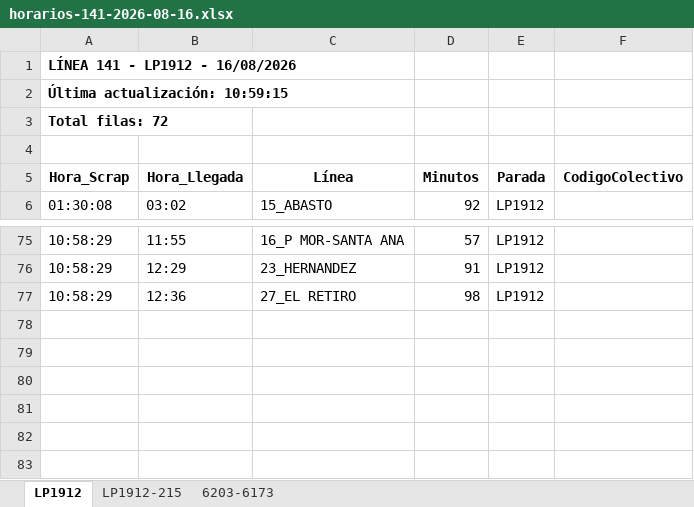
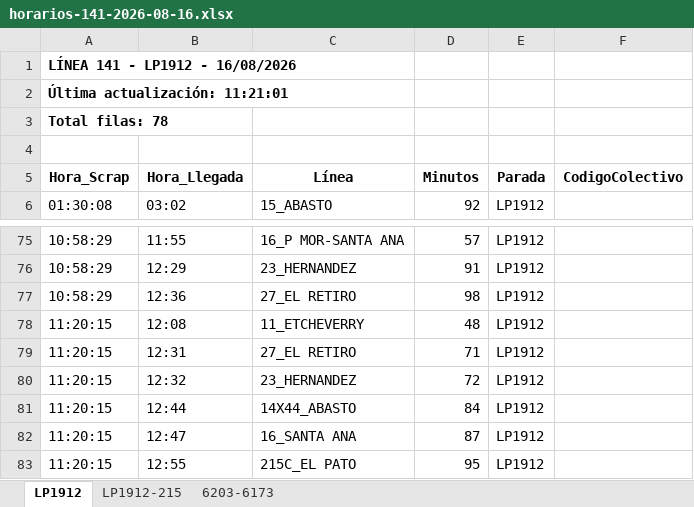
Before and after one commit to palomac00/recolector-colectivos, an Excel workbook: data/horarios-141-2026-08-16.xlsx, sheet LP1912, drawn as a sheet; only a part is shown, gaps mark what is left out; values as stored, in another font and other column widths than the file's, no borders; the diff names each change by its address in the sheet, - before the commit and + after, or states it on an @@ line.

```diff
--- a/data/horarios-141-2026-08-16.xlsx (sheet LP1912)
+++ b/data/horarios-141-2026-08-16.xlsx (sheet LP1912)
-A2 (Hora_Scrap): Última actualización: 10:59:15
+A2 (Hora_Scrap): Última actualización: 11:21:01
-A3 (Hora_Scrap): Total filas: 72
+A3 (Hora_Scrap): Total filas: 78
+row 78: 11:20:15 | 12:08 | 11_ETCHEVERRY | 48 | LP1912
+row 79: 11:20:15 | 12:31 | 27_EL RETIRO | 71 | LP1912
+row 80: 11:20:15 | 12:32 | 23_HERNANDEZ | 72 | LP1912
+row 81: 11:20:15 | 12:44 | 14X44_ABASTO | 84 | LP1912
+row 82: 11:20:15 | 12:47 | 16_SANTA ANA | 87 | LP1912
+row 83: 11:20:15 | 12:55 | 215C_EL PATO | 95 | LP1912
```
Also changed, not shown: sheet LP1912-215, sheet 6203-6173, 2 other files.
